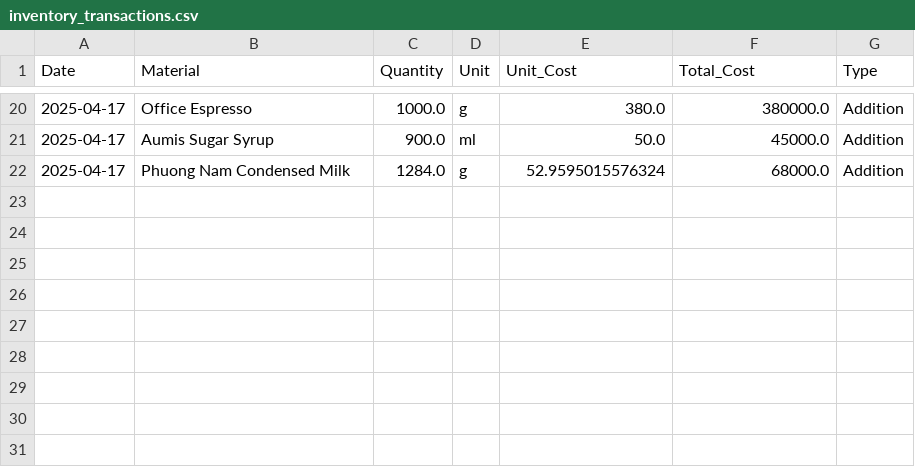
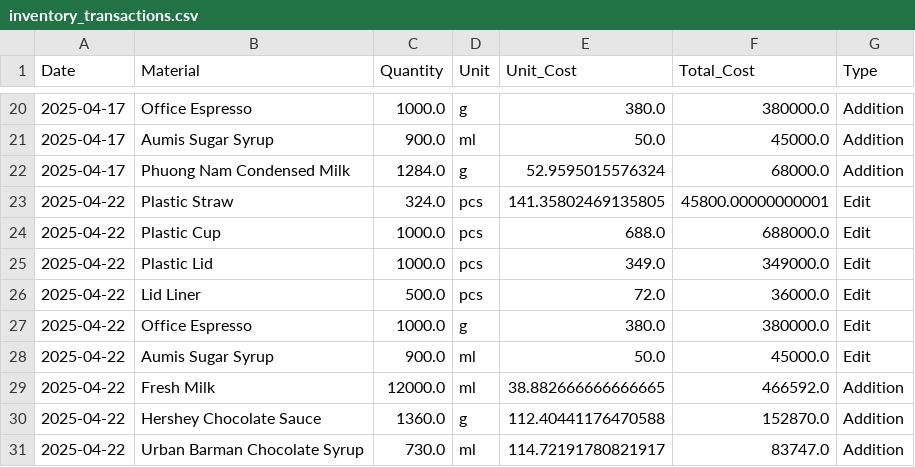
Before and after one commit to johnha912/theta-coffee-lab, a CSV file: data/inventory_transactions.csv, drawn as a sheet; only a part is shown, gaps mark what is left out.

```diff
--- a/data/inventory_transactions.csv
+++ b/data/inventory_transactions.csv
@@ -22 +22,10 @@ Date,Material,Quantity,Unit,Unit_Cost,Total_Cost,Type
 2025-04-17,Phuong Nam Condensed Milk,1284.0,g,52.9595015576324,68000.0,Addition
+2025-04-22,Plastic Straw,324.0,pcs,141.35802469135805,45800.00000000001,Edit
+2025-04-22,Plastic Cup,1000.0,pcs,688.0,688000.0,Edit
+2025-04-22,Plastic Lid,1000.0,pcs,349.0,349000.0,Edit
+2025-04-22,Lid Liner,500.0,pcs,72.0,36000.0,Edit
+2025-04-22,Office Espresso,1000.0,g,380.0,380000.0,Edit
+2025-04-22,Aumis Sugar Syrup,900.0,ml,50.0,45000.0,Edit
+2025-04-22,Fresh Milk,12000.0,ml,38.882666666666665,466592.0,Addition
+2025-04-22,Hershey Chocolate Sauce,1360.0,g,112.40441176470588,152870.0,Addition
+2025-04-22,Urban Barman Chocolate Syrup,730.0,ml,114.72191780821917,83747.0,Addition
```
Also changed, not shown: data/inventory.csv, data/product_recipe.csv, 2 other files.
